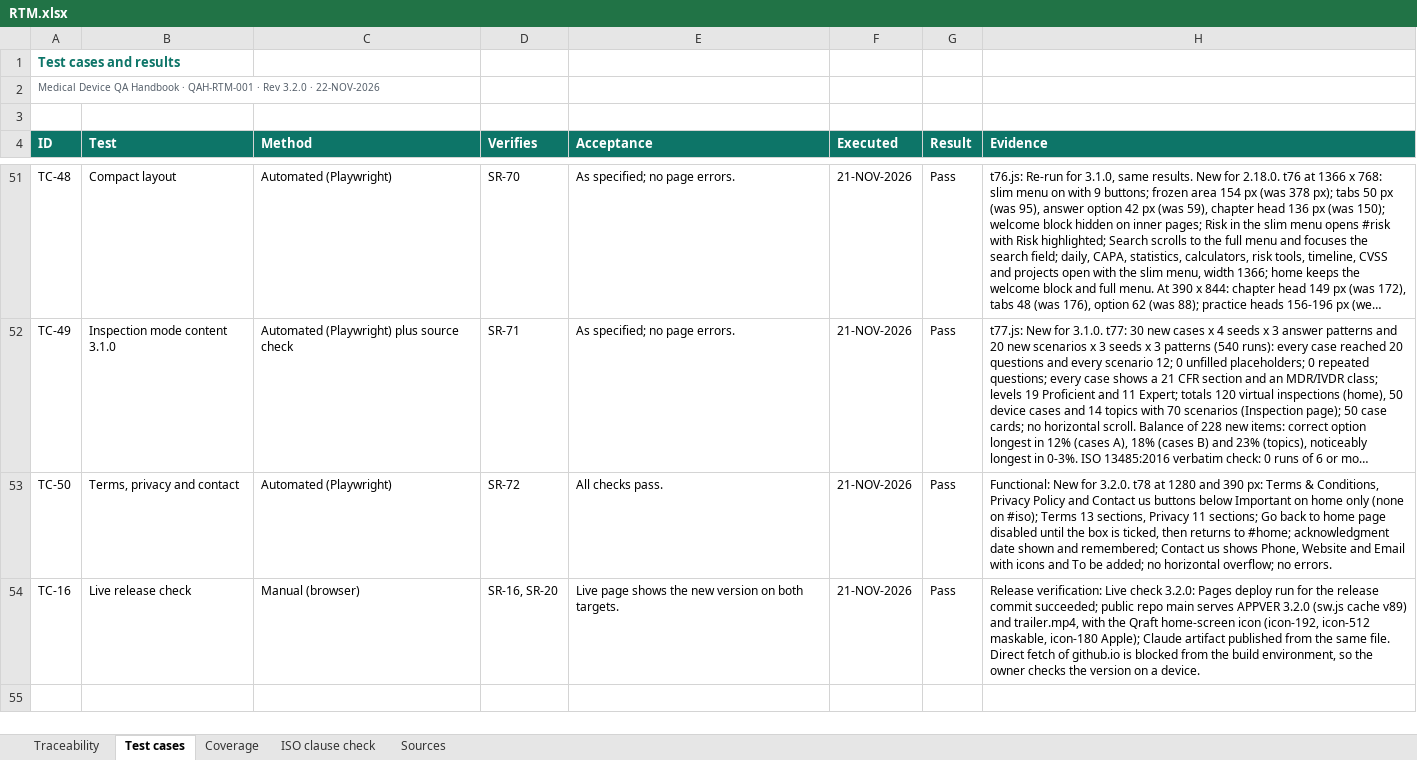
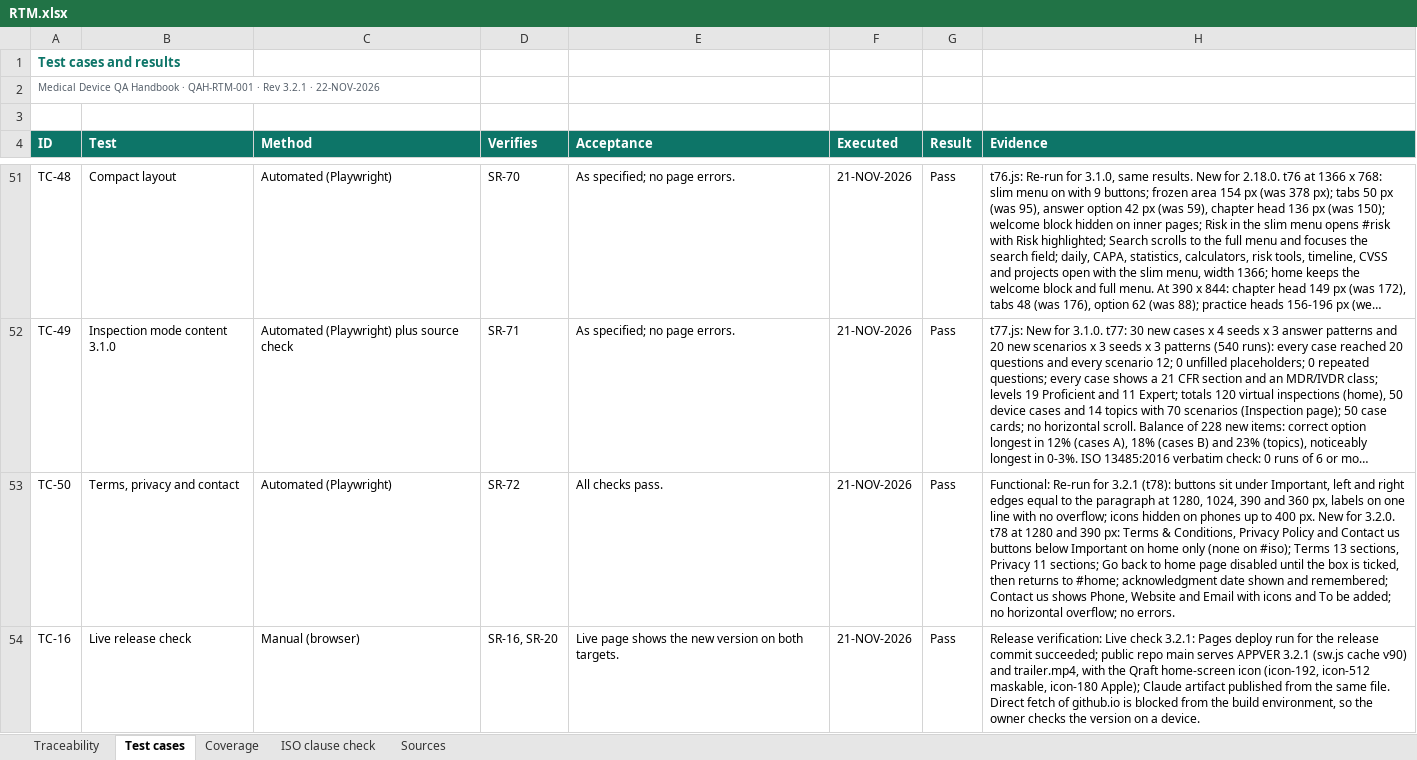
Before and after one commit to artisseri12asaf/qms-refresher, an Excel workbook: vv/RTM.xlsx, sheet Test cases, drawn as a sheet; only a part is shown, gaps mark what is left out; long unchanged cells end in …; values as stored, in another font and other column widths than the file's, no borders; the diff names each change by its address in the sheet, - before the commit and + after, or states it on an @@ line.

```diff
--- a/vv/RTM.xlsx (sheet Test cases)
+++ b/vv/RTM.xlsx (sheet Test cases)
-A2 (ID): …· Rev 3.2.0 · 22-NOV-2026
+A2 (ID): …· Rev 3.2.1 · 22-NOV-2026
-H53 (Evidence): Functional: New for…
+H53 (Evidence): Functional: Re-run for 3.2.1 (t78): buttons sit under Important, left and right edges equal to the paragraph at 1280, 1024, 390 and 360 px, labels on one line with no overflow; icons hidden on phones up to 400 px. New for…
-H54 (Evidence): …Live check 3.2.0: Pages deploy run for the release commit succeeded; public repo main serves APPVER 3.2.0 (sw.js cache v89) and trailer.mp4,…
+H54 (Evidence): …Live check 3.2.1: Pages deploy run for the release commit succeeded; public repo main serves APPVER 3.2.1 (sw.js cache v90) and trailer.mp4,…
```
Also changed, not shown: sheet Traceability, sheet Coverage, sheet Sources, sheet ISO clause check, 15 other files.
